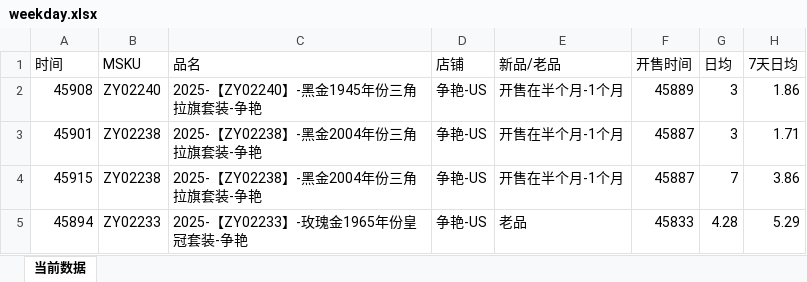
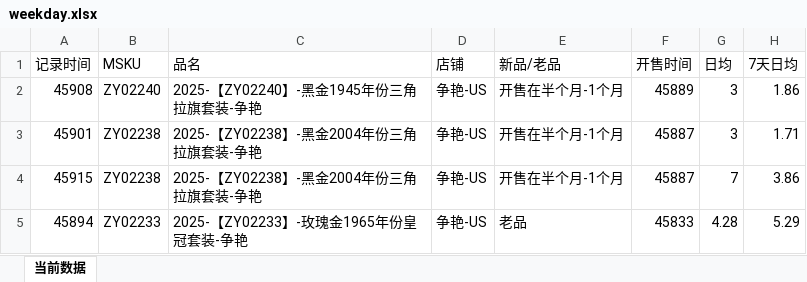
Before and after one commit to Jane-zzz-123/-, an Excel workbook: weekday.xlsx, sheet 当前数据, drawn as a sheet; only a part is shown; values as stored, in another font and other column widths than the file's, no borders; the diff names each change by its address in the sheet, - before the commit and + after, or states it on an @@ line.

Commit message:
Add files via upload

```diff
--- a/weekday.xlsx (sheet 当前数据)
+++ b/weekday.xlsx (sheet 当前数据)
-A1: 时间
+A1: 记录时间
```
